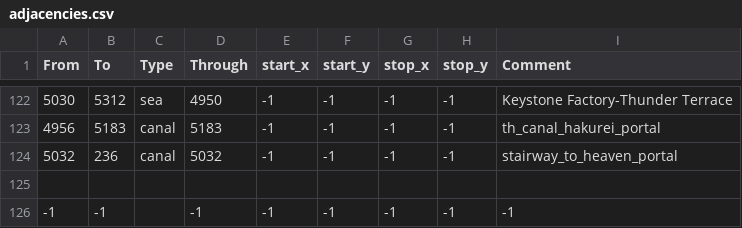
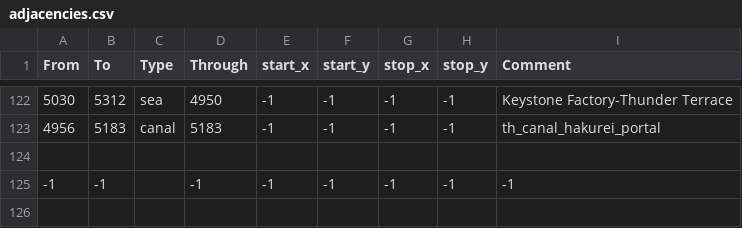
Before and after one commit to SilencerYan/new_touhou_universalis, a CSV file: map/adjacencies.csv, drawn as a sheet; only a part is shown, gaps mark what is left out; the diff names each change by its address in the sheet, - before the commit and + after, or states it on an @@ line.

```diff
--- a/map/adjacencies.csv
+++ b/map/adjacencies.csv
-row 124: 5032 | 236 | canal | 5032 | -1 | -1 | -1 | -1 | stairway_to_heaven_portal
```
Also changed, not shown: 38 other files.
